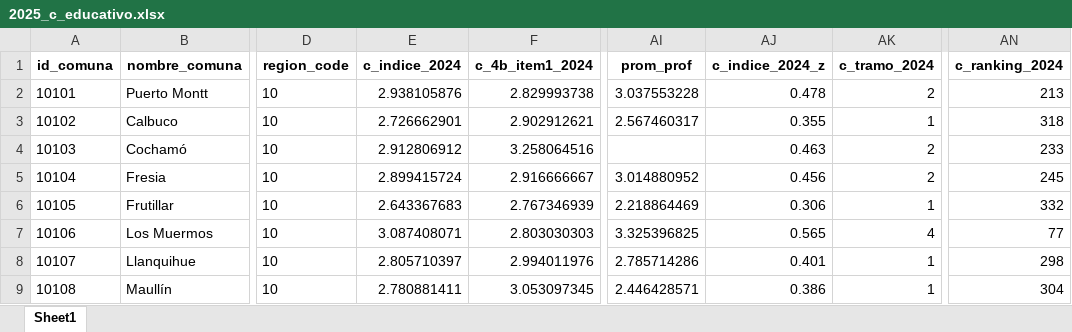
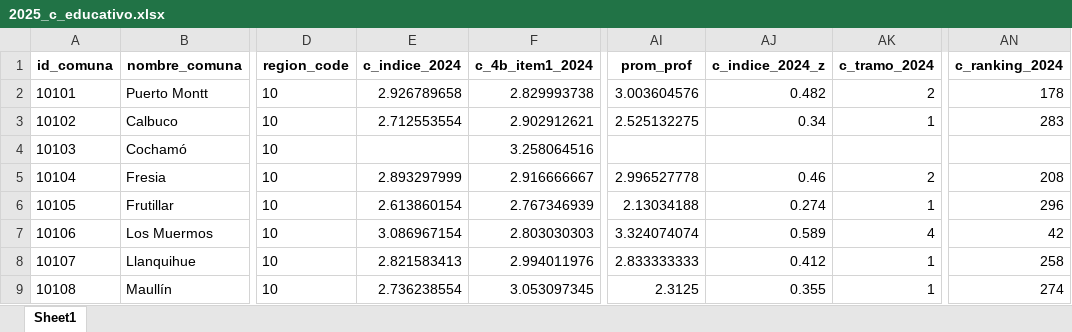
Before and after one commit to milenio-nudos/idc, an Excel workbook: data/proc_data/private_data/2025_c_educativo.xlsx, sheet Sheet1, drawn as a sheet; only a part is shown, gaps mark what is left out; values as stored, in another font and other column widths than the file's, no borders; the diff covers the shown part only; the diff names each change by its address in the sheet, - before the commit and + after, or states it on an @@ line.

```diff
--- a/data/proc_data/private_data/2025_c_educativo.xlsx (sheet Sheet1)
+++ b/data/proc_data/private_data/2025_c_educativo.xlsx (sheet Sheet1)
-E2 (c_indice_2024): 2.938105876
+E2 (c_indice_2024): 2.926789658
-AI2 (prom_prof): 3.037553228
+AI2 (prom_prof): 3.003604576
-AJ2 (c_indice_2024_z): 0.478
+AJ2 (c_indice_2024_z): 0.482
-AN2 (c_ranking_2024): 213
+AN2 (c_ranking_2024): 178
-E3 (c_indice_2024): 2.726662901
+E3 (c_indice_2024): 2.712553554
-AI3 (prom_prof): 2.567460317
+AI3 (prom_prof): 2.525132275
-AJ3 (c_indice_2024_z): 0.355
+AJ3 (c_indice_2024_z): 0.34
-AN3 (c_ranking_2024): 318
+AN3 (c_ranking_2024): 283
-E4 (c_indice_2024): 2.912806912
+E4 (c_indice_2024): (empty)
-AJ4 (c_indice_2024_z): 0.463
+AJ4 (c_indice_2024_z): (empty)
-AK4 (c_tramo_2024): 2
+AK4 (c_tramo_2024): (empty)
-AN4 (c_ranking_2024): 233
+AN4 (c_ranking_2024): (empty)
-E5 (c_indice_2024): 2.899415724
+E5 (c_indice_2024): 2.893297999
-AI5 (prom_prof): 3.014880952
+AI5 (prom_prof): 2.996527778
-AJ5 (c_indice_2024_z): 0.456
+AJ5 (c_indice_2024_z): 0.46
-AN5 (c_ranking_2024): 245
+AN5 (c_ranking_2024): 208
-E6 (c_indice_2024): 2.643367683
+E6 (c_indice_2024): 2.613860154
-AI6 (prom_prof): 2.218864469
+AI6 (prom_prof): 2.13034188
-AJ6 (c_indice_2024_z): 0.306
+AJ6 (c_indice_2024_z): 0.274
-AN6 (c_ranking_2024): 332
+AN6 (c_ranking_2024): 296
-E7 (c_indice_2024): 3.087408071
+E7 (c_indice_2024): 3.086967154
-AI7 (prom_prof): 3.325396825
+AI7 (prom_prof): 3.324074074
-AJ7 (c_indice_2024_z): 0.565
+AJ7 (c_indice_2024_z): 0.589
-AN7 (c_ranking_2024): 77
+AN7 (c_ranking_2024): 42
-E8 (c_indice_2024): 2.805710397
+E8 (c_indice_2024): 2.821583413
-AI8 (prom_prof): 2.785714286
+AI8 (prom_prof): 2.833333333
-AJ8 (c_indice_2024_z): 0.401
+AJ8 (c_indice_2024_z): 0.412
-AN8 (c_ranking_2024): 298
+AN8 (c_ranking_2024): 258
-E9 (c_indice_2024): 2.780881411
+E9 (c_indice_2024): 2.736238554
-AI9 (prom_prof): 2.446428571
+AI9 (prom_prof): 2.3125
-AJ9 (c_indice_2024_z): 0.386
+AJ9 (c_indice_2024_z): 0.355
-AN9 (c_ranking_2024): 304
+AN9 (c_ranking_2024): 274
```
Also changed, not shown: 1337 edited cells elsewhere in this sheet, data/proc_data/private_data/2025_a_conectividad.xlsx, data/proc_data/private_data/2025_b_municipal.xlsx, 10 other files.
